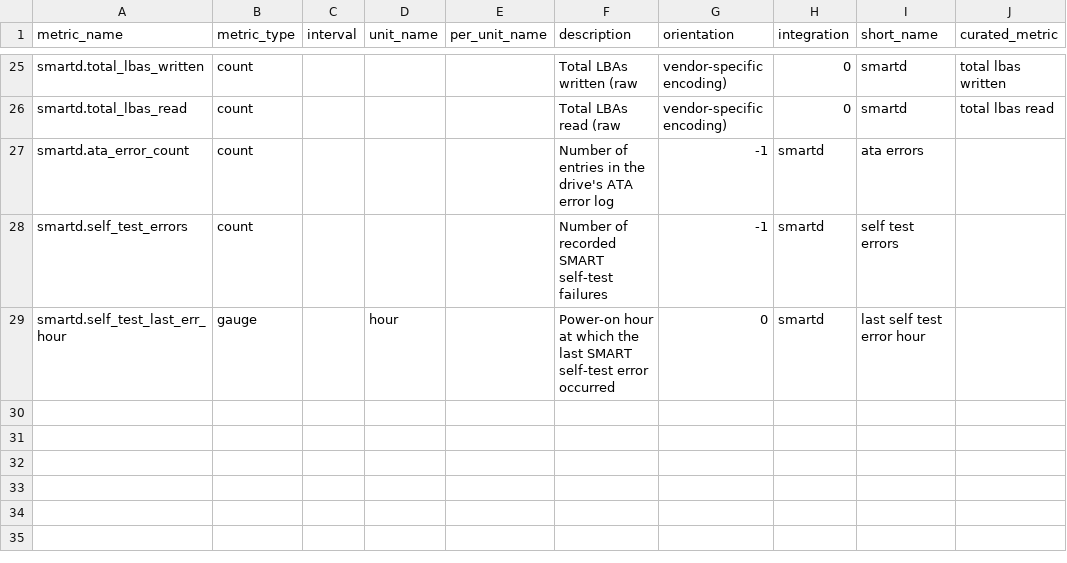
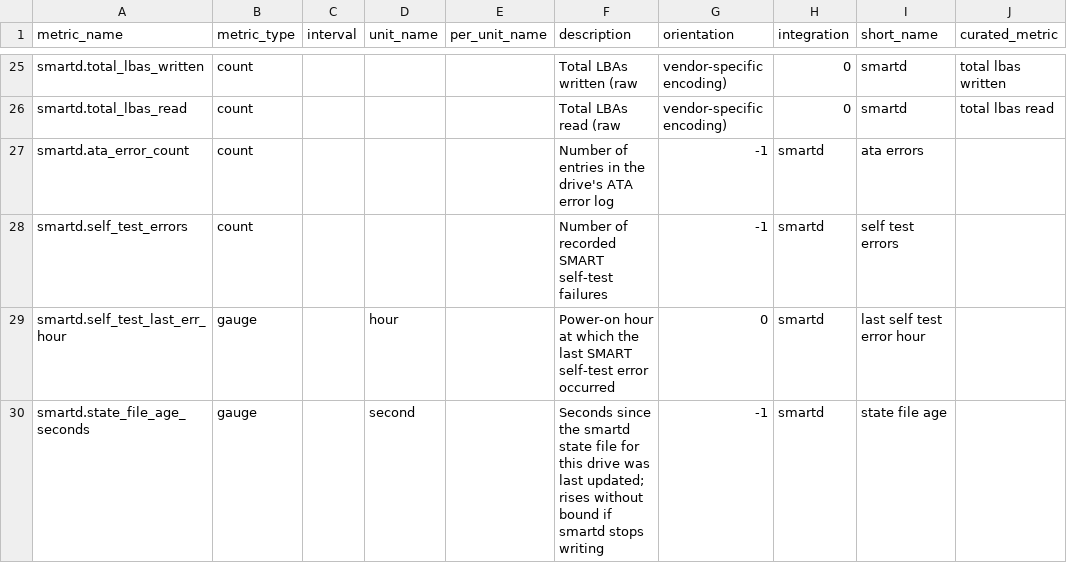
Before and after one commit to jaredledvina/datadog-smartd, a CSV file: smartd/metadata.csv, drawn as a sheet; only a part is shown, gaps mark what is left out.

```diff
--- a/smartd/metadata.csv
+++ b/smartd/metadata.csv
@@ -29 +29,2 @@ smartd.self_test_errors,count,,,,Number of recorded SMART self-test failures,-1,
 smartd.self_test_last_err_hour,gauge,,hour,,Power-on hour at which the last SMART self-test error occurred,0,smartd,last self test error hour,
+smartd.state_file_age_seconds,gauge,,second,,Seconds since the smartd state file for this drive was last updated; rises without bound if smartd stops writing,-1,smartd,state file age,
```
Also changed, not shown: 5 other files.
